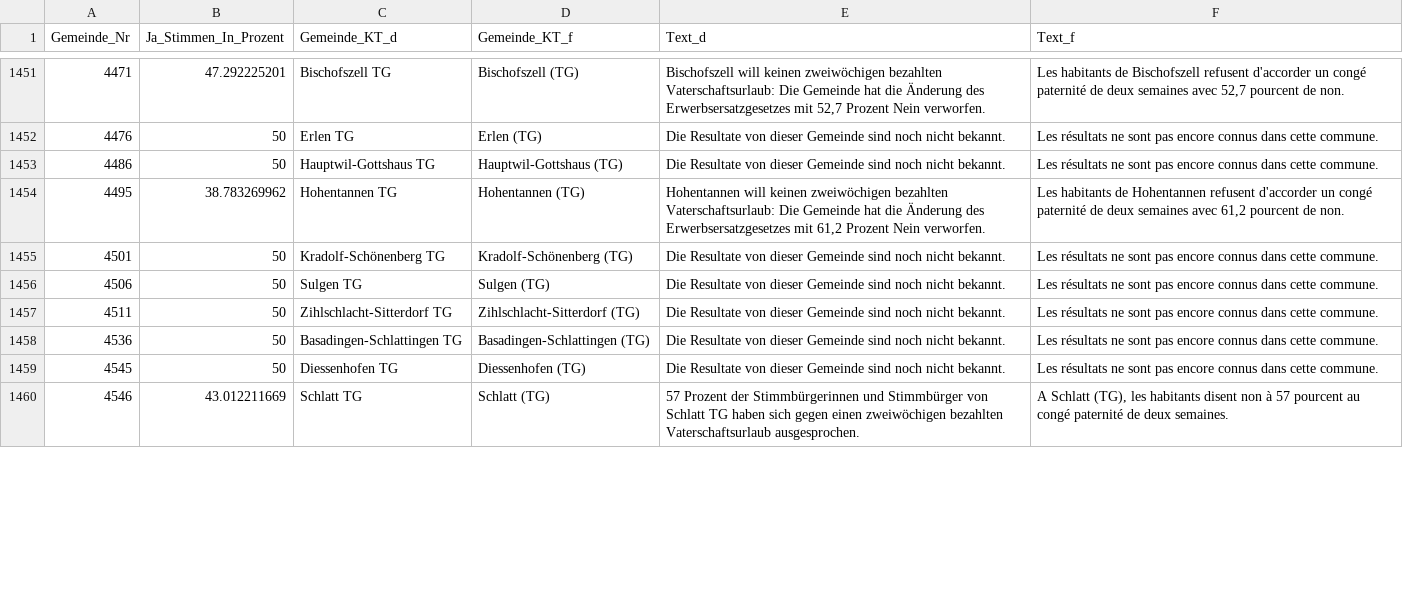
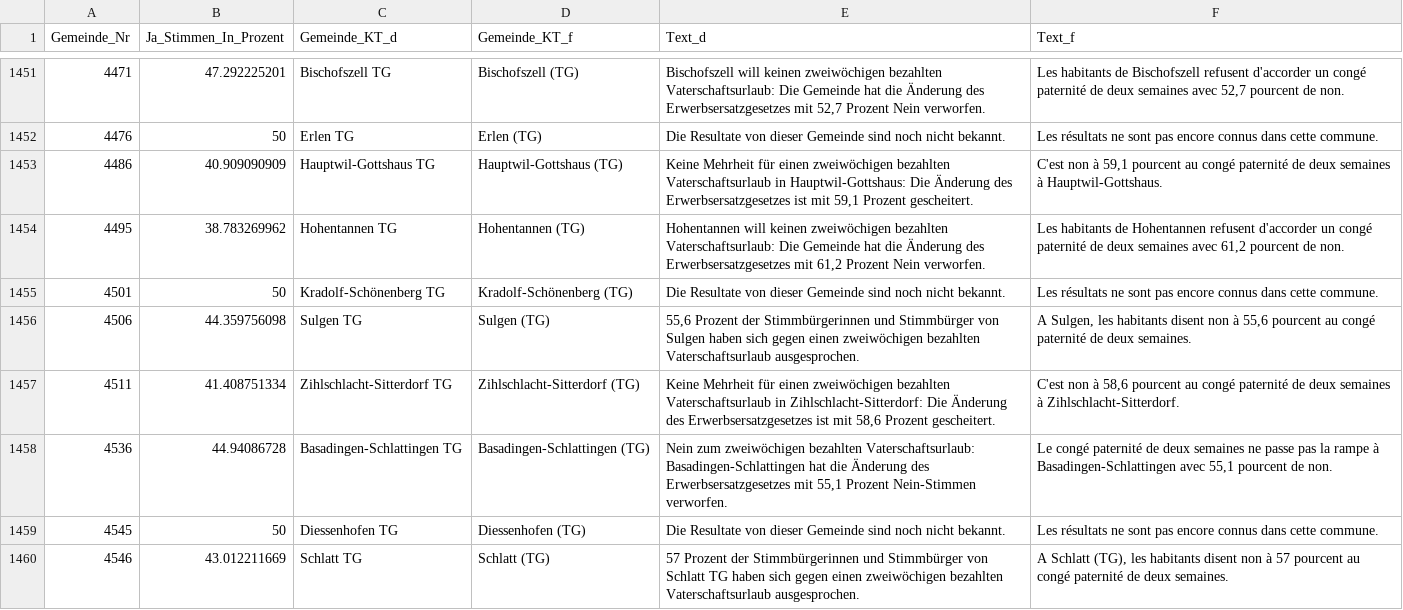
Before and after one commit to awp-finanznachrichten/lena, a CSV file: Output/Erwerbsersatz_dw.csv, drawn as a sheet; only a part is shown, gaps mark what is left out; the diff covers the shown part only.

```diff
--- a/Output/Erwerbsersatz_dw.csv
+++ b/Output/Erwerbsersatz_dw.csv
@@ -1452,8 +1452,8 @@
 4476,50,"Erlen TG","Erlen (TG)","Die Resultate von dieser Gemeinde sind noch nicht bekannt.","Les résultats ne sont pas encore connus dans cette commune."
-4486,50,"Hauptwil-Gottshaus TG","Hauptwil-Gottshaus (TG)","Die Resultate von dieser Gemeinde sind noch nicht bekannt.","Les résultats ne sont pas encore connus dans cette commune."
+4486,40.909090909,"Hauptwil-Gottshaus TG","Hauptwil-Gottshaus (TG)","Keine Mehrheit für einen zweiwöchigen bezahlten Vaterschaftsurlaub in Hauptwil-Gottshaus: Die Änderung des Erwerbsersatzgesetzes ist mit 59,1 Prozent gescheitert.","C'est non à 59,1 pourcent au congé paternité de deux semaines à Hauptwil-Gottshaus."
 4495,38.783269962,"Hohentannen TG","Hohentannen (TG)","Hohentannen will keinen zweiwöchigen bezahlten Vaterschaftsurlaub: Die Gemeinde hat die Änderung des Erwerbsersatzgesetzes mit 61,2 Prozent Nein verworfen.","Les habitants de Hohentannen refusent d'accorder un congé paternité de deux semaines avec 61,2 pourcent de non."
 4501,50,"Kradolf-Schönenberg TG","Kradolf-Schönenberg (TG)","Die Resultate von dieser Gemeinde sind noch nicht bekannt.","Les résultats ne sont pas encore connus dans cette commune."
-4506,50,"Sulgen TG","Sulgen (TG)","Die Resultate von dieser Gemeinde sind noch nicht bekannt.","Les résultats ne sont pas encore connus dans cette commune."
-4511,50,"Zihlschlacht-Sitterdorf TG","Zihlschlacht-Sitterdorf (TG)","Die Resultate von dieser Gemeinde sind noch nicht bekannt.","Les résultats ne sont pas encore connus dans cette commune."
-4536,50,"Basadingen-Schlattingen TG","Basadingen-Schlattingen (TG)","Die Resultate von dieser Gemeinde sind noch nicht bekannt.","Les résultats ne sont pas encore connus dans cette commune."
+4506,44.359756098,"Sulgen TG","Sulgen (TG)","55,6 Prozent der Stimmbürgerinnen und Stimmbürger von Sulgen haben sich gegen einen zweiwöchigen bezahlten Vaterschaftsurlaub ausgesprochen.","A Sulgen, les habitants disent non à 55,6 pourcent au congé paternité de deux semaines."
+4511,41.408751334,"Zihlschlacht-Sitterdorf TG","Zihlschlacht-Sitterdorf (TG)","Keine Mehrheit für einen zweiwöchigen bezahlten Vaterschaftsurlaub in Zihlschlacht-Sitterdorf: Die Änderung des Erwerbsersatzgesetzes ist mit 58,6 Prozent gescheitert.","C'est non à 58,6 pourcent au congé paternité de deux semaines à Zihlschlacht-Sitterdorf."
+4536,44.94086728,"Basadingen-Schlattingen TG","Basadingen-Schlattingen (TG)","Nein zum zweiwöchigen bezahlten Vaterschaftsurlaub: Basadingen-Schlattingen hat die Änderung des Erwerbsersatzgesetzes mit 55,1 Prozent Nein-Stimmen verworfen.","Le congé paternité de deux semaines ne passe pas la rampe à Basadingen-Schlattingen avec 55,1 pourcent de non."
 4545,50,"Diessenhofen TG","Diessenhofen (TG)","Die Resultate von dieser Gemeinde sind noch nicht bekannt.","Les résultats ne sont pas encore connus dans cette commune."
```
Also changed, not shown: 36 edited cells elsewhere in this file, Output/Bundessteuer_dw.csv, Output/Jagdgesetz_dw.csv, 2 other files.
